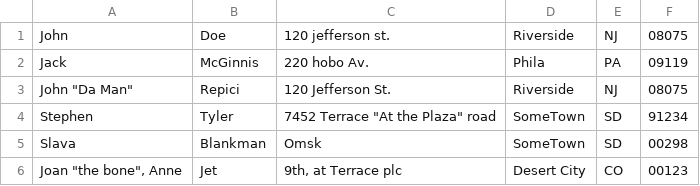
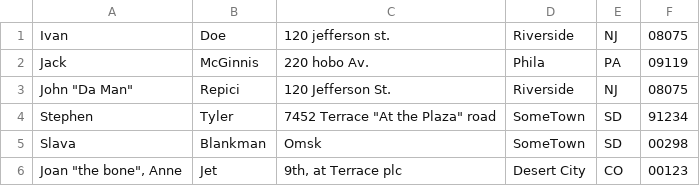
Before and after one commit to hammaren26/php_practice, a CSV file: test.csv, drawn as a sheet; the diff names each change by its address in the sheet, - before the commit and + after, or states it on an @@ line.

```diff
--- a/test.csv
+++ b/test.csv
-A1: John
+A1: Ivan
```
Also changed, not shown: 2 other files.
